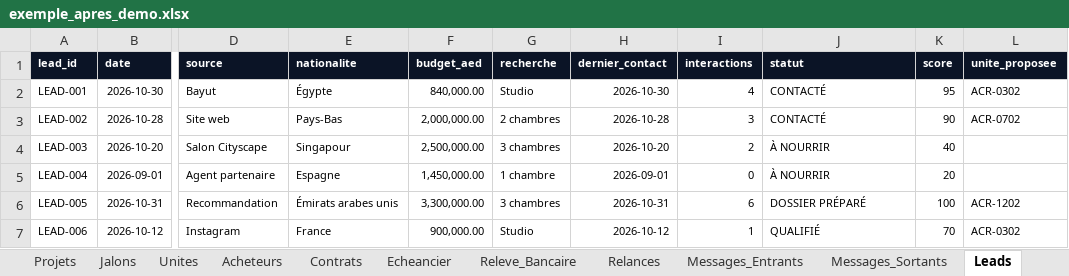
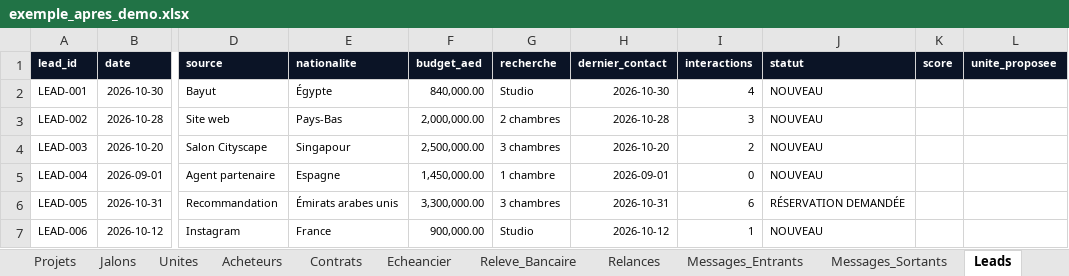
Before and after one commit to karamel75/Halden, an Excel workbook: donnees/exemple_apres_demo.xlsx, sheet Leads, drawn as a sheet; only a part is shown, gaps mark what is left out; values as stored, in another font and other column widths than the file's, no borders; the diff names each change by its address in the sheet, - before the commit and + after, or states it on an @@ line.

```diff
--- a/donnees/exemple_apres_demo.xlsx (sheet Leads)
+++ b/donnees/exemple_apres_demo.xlsx (sheet Leads)
-J2:J3 (statut): CONTACTÉ
+J2:J3 (statut): NOUVEAU
-K2 (score): 95
+K2 (score): (empty)
-L2 (unite_proposee): ACR-0302
+L2 (unite_proposee): (empty)
-K3 (score): 90
+K3 (score): (empty)
-L3 (unite_proposee): ACR-0702
+L3 (unite_proposee): (empty)
-J4:J5 (statut): À NOURRIR
+J4:J5 (statut): NOUVEAU
-K4 (score): 40
+K4 (score): (empty)
-K5 (score): 20
+K5 (score): (empty)
-J6 (statut): DOSSIER PRÉPARÉ
+J6 (statut): RÉSERVATION DEMANDÉE
-K6 (score): 100
+K6 (score): (empty)
-L6 (unite_proposee): ACR-1202
+L6 (unite_proposee): (empty)
-J7 (statut): QUALIFIÉ
+J7 (statut): NOUVEAU
-K7 (score): 70
+K7 (score): (empty)
-L7 (unite_proposee): ACR-0302
+L7 (unite_proposee): (empty)
```
Also changed, not shown: sheet Journal_Audit, sheet File_Approbation, sheet Messages_Sortants, sheet Relances, sheet Releve_Bancaire, sheet Messages_Entrants, 8 more sheets, donnees/halden_base.xlsx, 36 other files.
